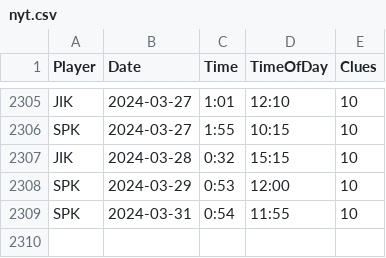
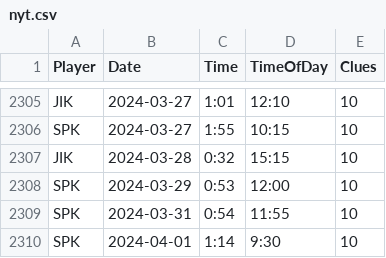
Before and after one commit to spkaluzny/nyt_mini_crossword, a CSV file: data/nyt.csv, drawn as a sheet; only a part is shown, gaps mark what is left out.

Commit message:
Added new observations

```diff
--- a/data/nyt.csv
+++ b/data/nyt.csv
@@ -2309 +2309,2 @@ SPK,2024-03-29,0:53,12:00,10
 SPK,2024-03-31,0:54,11:55,10
+SPK,2024-04-01,1:14,9:30,10
```
